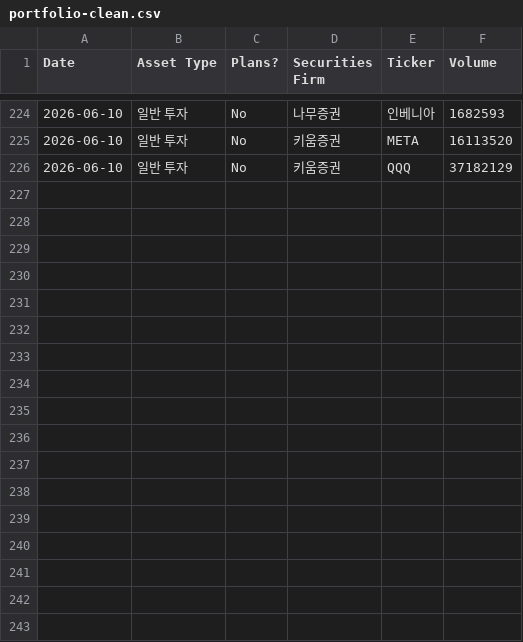
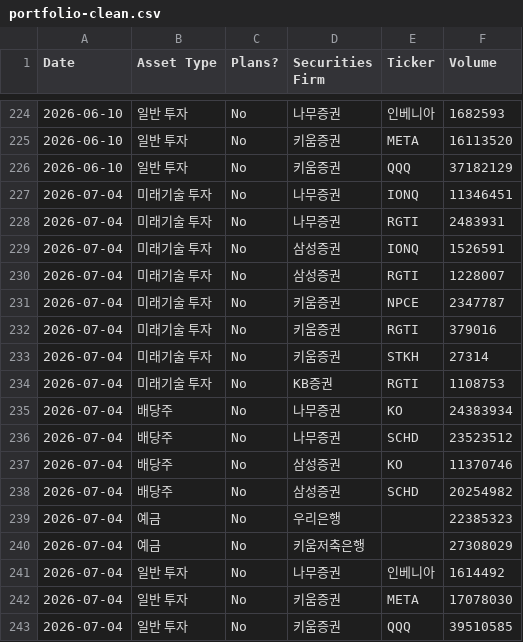
Before and after one commit to gwakandleemgpt/myassets, a CSV file: data/portfolio-clean.csv, drawn as a sheet; only a part is shown, gaps mark what is left out.

Commit message:
Update portfolio data 2026-07-04

```diff
--- a/data/portfolio-clean.csv
+++ b/data/portfolio-clean.csv
@@ -226 +226,18 @@ Date,Asset Type,Plans?,Securities Firm,Ticker,Volume
 2026-06-10,일반 투자,No,키움증권,QQQ,37182129
+2026-07-04,미래기술 투자,No,나무증권,IONQ,11346451
+2026-07-04,미래기술 투자,No,나무증권,RGTI,2483931
+2026-07-04,미래기술 투자,No,삼성증권,IONQ,1526591
+2026-07-04,미래기술 투자,No,삼성증권,RGTI,1228007
+2026-07-04,미래기술 투자,No,키움증권,NPCE,2347787
+2026-07-04,미래기술 투자,No,키움증권,RGTI,379016
+2026-07-04,미래기술 투자,No,키움증권,STKH,27314
+2026-07-04,미래기술 투자,No,KB증권,RGTI,1108753
+2026-07-04,배당주,No,나무증권,KO,24383934
+2026-07-04,배당주,No,나무증권,SCHD,23523512
+2026-07-04,배당주,No,삼성증권,KO,11370746
+2026-07-04,배당주,No,삼성증권,SCHD,20254982
+2026-07-04,예금,No,우리은행,,22385323
+2026-07-04,예금,No,키움저축은행,,27308029
+2026-07-04,일반 투자,No,나무증권,인베니아,1614492
+2026-07-04,일반 투자,No,키움증권,META,17078030
+2026-07-04,일반 투자,No,키움증권,QQQ,39510585
```
